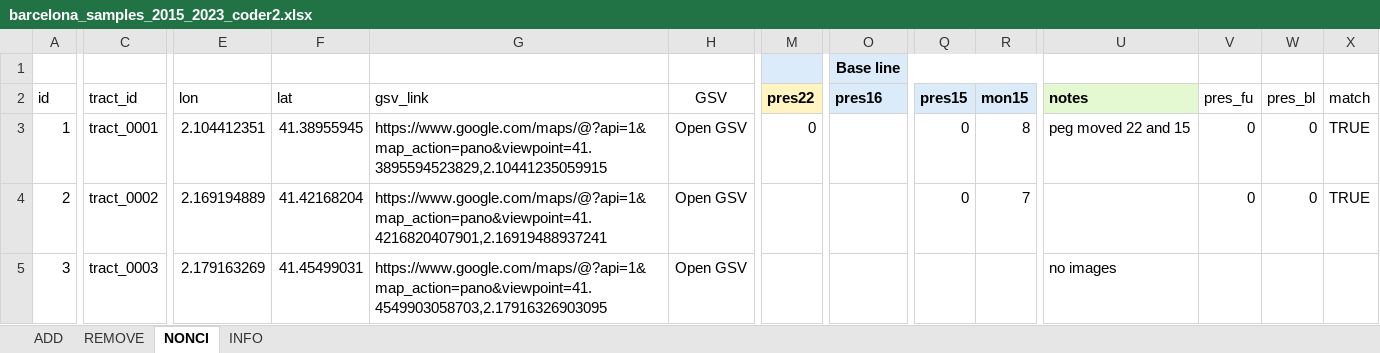
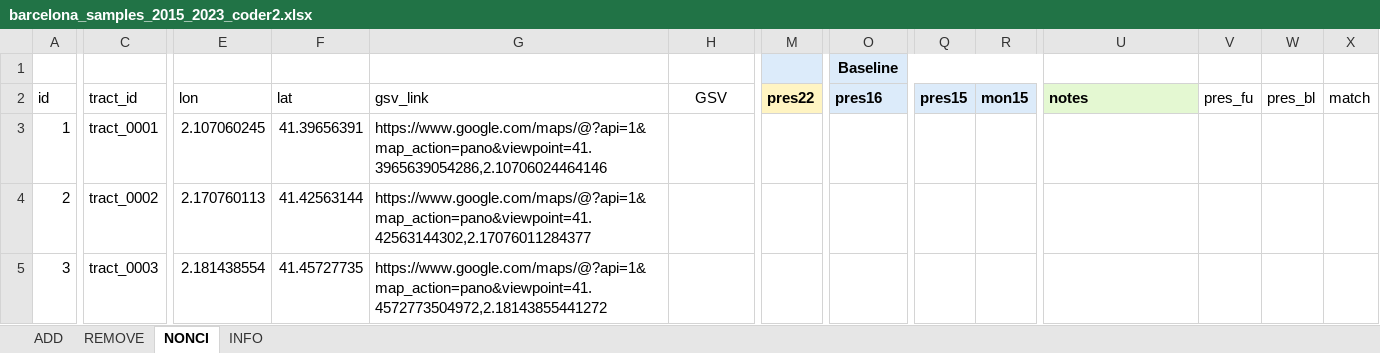
Before and after one commit to GEMOTT/osm-cycling-change-framework, an Excel workbook: outputs/barcelona_samples_2015_2023_coder2.xlsx, sheet NONCI, drawn as a sheet; only a part is shown, gaps mark what is left out; values as stored, in another font and other column widths than the file's, no borders; the diff covers the shown part only; the diff names each change by its address in the sheet, - before the commit and + after, or states it on an @@ line.

```diff
--- a/outputs/barcelona_samples_2015_2023_coder2.xlsx (sheet NONCI)
+++ b/outputs/barcelona_samples_2015_2023_coder2.xlsx (sheet NONCI)
-O1 (pres16): Base line
+O1 (pres16): Baseline
-E3 (lon): 2.104412351
+E3 (lon): 2.107060245
-F3 (lat): 41.38955945
+F3 (lat): 41.39656391
-G3 (gsv_link): https://www.google.com/maps/@?api=1&map_action=pano&viewpoint=41.3895594523829,2.10441235059915
+G3 (gsv_link): https://www.google.com/maps/@?api=1&map_action=pano&viewpoint=41.3965639054286,2.10706024464146
-H3:H5 (GSV): Open GSV
+H3:H5 (GSV): (empty)
-M3 (pres22): 0
+M3 (pres22): (empty)
-Q3:Q4 (pres15): 0
+Q3:Q4 (pres15): (empty)
-R3 (mon15): 8
+R3 (mon15): (empty)
-U3 (notes): peg moved 22 and 15
+U3 (notes): (empty)
-V3:V4 (pres_fu): 0
+V3:V4 (pres_fu): (empty)
-W3:W4 (pres_bl): 0
+W3:W4 (pres_bl): (empty)
-X3:X4 (match): TRUE
+X3:X4 (match): (empty)
-E4 (lon): 2.169194889
+E4 (lon): 2.170760113
-F4 (lat): 41.42168204
+F4 (lat): 41.42563144
-G4 (gsv_link): https://www.google.com/maps/@?api=1&map_action=pano&viewpoint=41.4216820407901,2.16919488937241
+G4 (gsv_link): https://www.google.com/maps/@?api=1&map_action=pano&viewpoint=41.42563144302,2.17076011284377
-R4 (mon15): 7
+R4 (mon15): (empty)
-E5 (lon): 2.179163269
+E5 (lon): 2.181438554
-F5 (lat): 41.45499031
+F5 (lat): 41.45727735
-G5 (gsv_link): https://www.google.com/maps/@?api=1&map_action=pano&viewpoint=41.4549903058703,2.17916326903095
+G5 (gsv_link): https://www.google.com/maps/@?api=1&map_action=pano&viewpoint=41.4572773504972,2.18143855441272
-U5 (notes): no images
+U5 (notes): (empty)
```
Also changed, not shown: 1 added row, 570 edited cells and row numbers in column A elsewhere in this sheet, sheet ADD, sheet REMOVE, sheet INFO, formulas that keep their value, outputs/barcelona_samples_2015_2023_coder1.xlsx, outputs/barcelona_samples_2015_2023_joined_results.xlsx, 33 other files.
